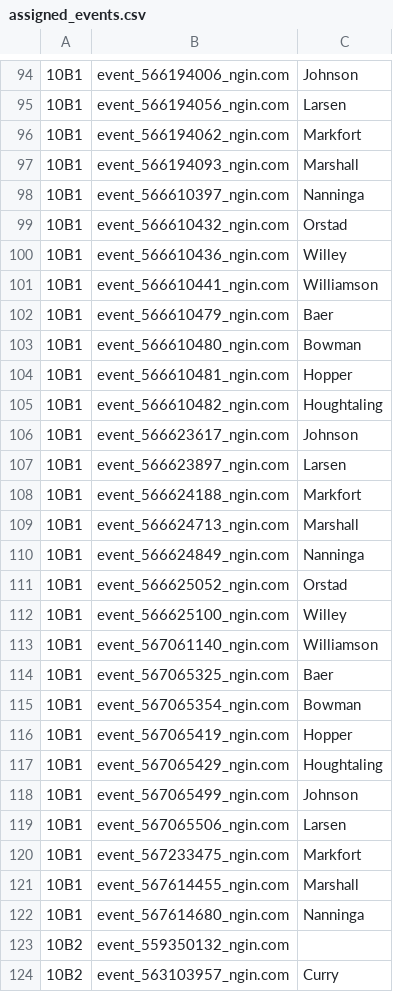
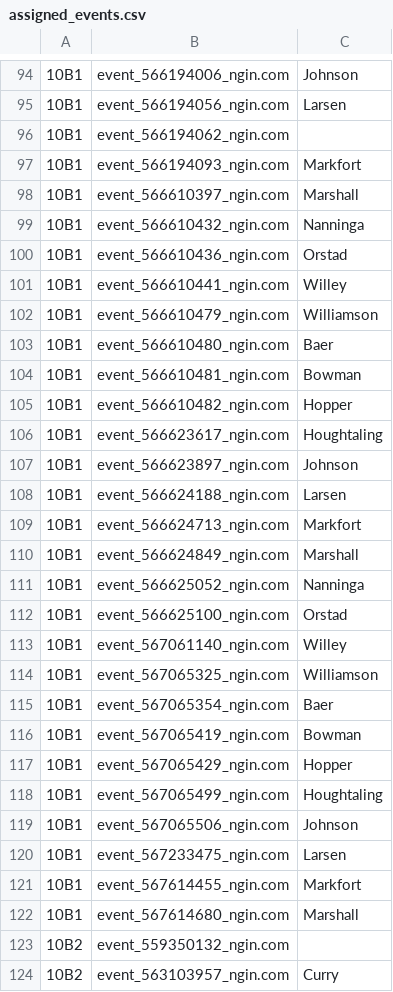
Before and after one commit to norm0/lockerroom, a CSV file: assigned_events.csv, drawn as a sheet; only a part is shown, gaps mark what is left out; the diff covers the shown part only; the diff names each change by its address in the sheet, - before the commit and + after, or states it on an @@ line.

```diff
--- a/assigned_events.csv
+++ b/assigned_events.csv
-C96: Markfort
+C96: (empty)
-C97: Marshall
+C97: Markfort
-C98: Nanninga
+C98: Marshall
-C99: Orstad
+C99: Nanninga
-C100: Willey
+C100: Orstad
-C101: Williamson
+C101: Willey
-C102: Baer
+C102: Williamson
-C103: Bowman
+C103: Baer
-C104: Hopper
+C104: Bowman
-C105: Houghtaling
+C105: Hopper
-C106: Johnson
+C106: Houghtaling
-C107: Larsen
+C107: Johnson
-C108: Markfort
+C108: Larsen
-C109: Marshall
+C109: Markfort
-C110: Nanninga
+C110: Marshall
-C111: Orstad
+C111: Nanninga
-C112: Willey
+C112: Orstad
-C113: Williamson
+C113: Willey
-C114: Baer
+C114: Williamson
-C115: Bowman
+C115: Baer
-C116: Hopper
+C116: Bowman
-C117: Houghtaling
+C117: Hopper
-C118: Johnson
+C118: Houghtaling
-C119: Larsen
+C119: Johnson
-C120: Markfort
+C120: Larsen
-C121: Marshall
+C121: Markfort
-C122: Nanninga
+C122: Marshall
```
Also changed, not shown: 29 edited cells elsewhere in this file, 4 other files.
